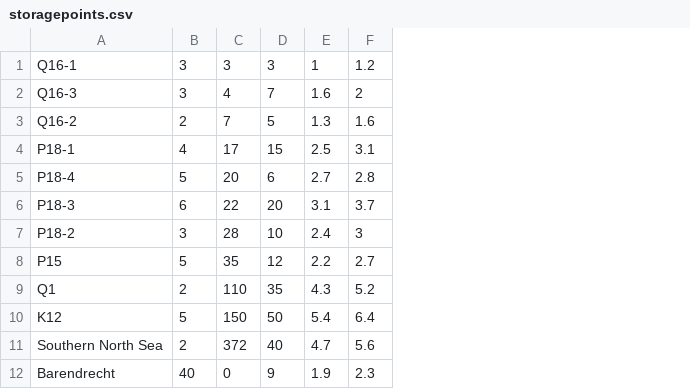
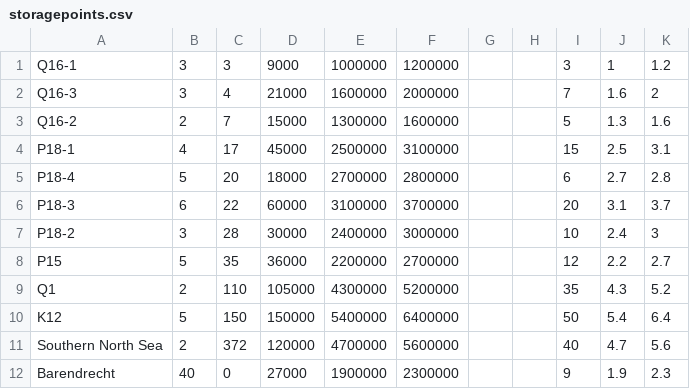
Before and after one commit to ErikJP/AgentBasedModeling, a CSV file: model/storagepoints.csv, drawn as a sheet; the diff names each change by its address in the sheet, - before the commit and + after, or states it on an @@ line.

```diff
--- a/model/storagepoints.csv
+++ b/model/storagepoints.csv
+column D, rows 1-12: 9000 | 21000 | 15000 | 45000 | 18000 | 60000 | 30000 | 36000 | 105000 | 150000 | 120000 | 27000
+column E, rows 1-12: 1000000 | 1600000 | 1300000 | 2500000 | 2700000 | 3100000 | 2400000 | 2200000 | 4300000 | 5400000 | 4700000 | 1900000
+column F, rows 1-12: 1200000 | 2000000 | 1600000 | 3100000 | 2800000 | 3700000 | 3000000 | 2700000 | 5200000 | 6400000 | 5600000 | 2300000
+column G, empty
+column H, empty
```
Also changed, not shown: 2 other files.
